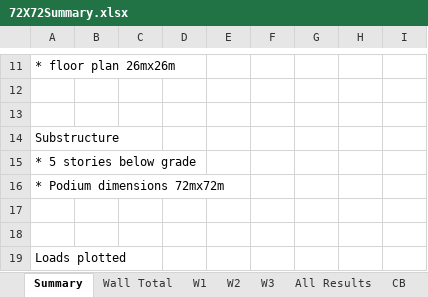
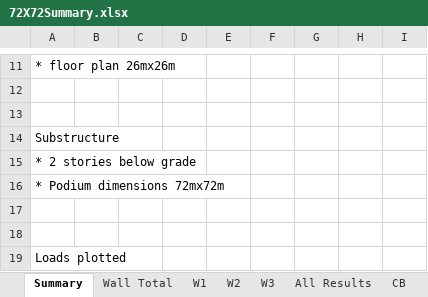
Before and after one commit to jchatkinson/A23-model, an Excel workbook: 72X72Summary.xlsx, sheet Summary, drawn as a sheet; only a part is shown, gaps mark what is left out; values as stored, in another font and other column widths than the file's, no borders; charts and pictures not drawn; the diff names each change by its address in the sheet, - before the commit and + after, or states it on an @@ line.

```diff
--- a/72X72Summary.xlsx (sheet Summary)
+++ b/72X72Summary.xlsx (sheet Summary)
-A15: * 5 stories below grade
+A15: * 2 stories below grade
```
Also changed, not shown: sheet All Results, sheet W2, sheet W3, sheet W1, sheet Wall Total, sheet CB, formulas that keep their value, charts or pictures, 45X45Summary.xlsx, 1 other file.
